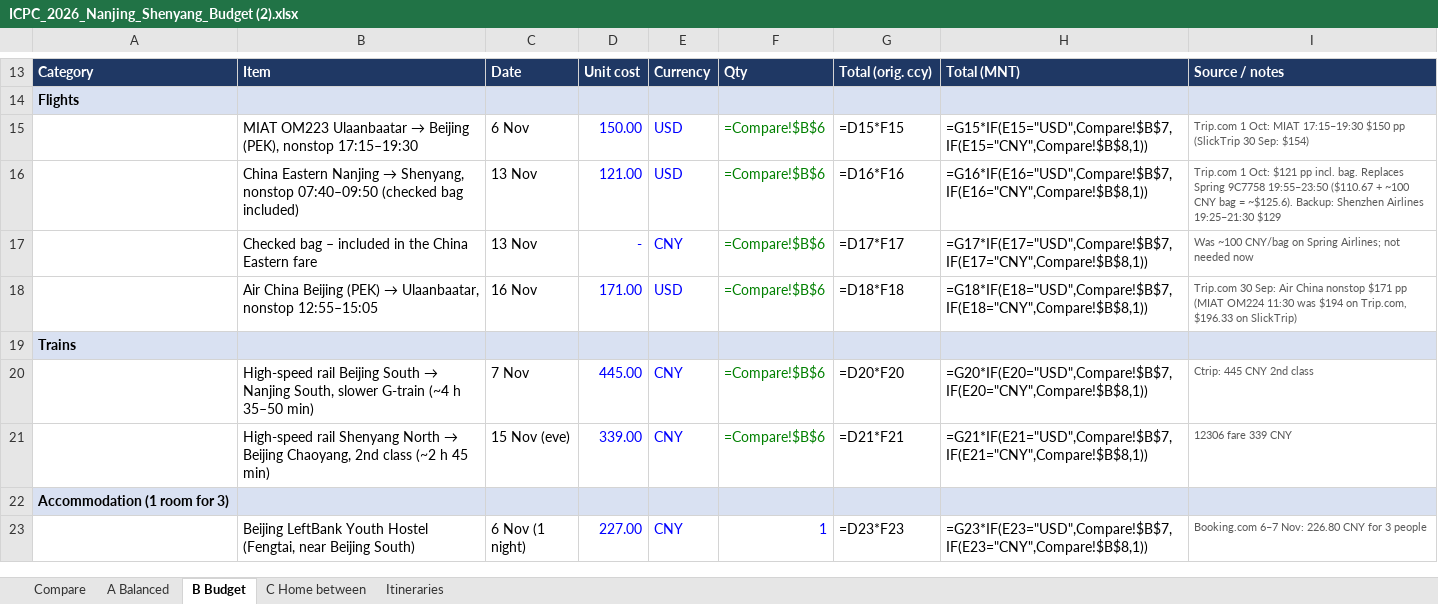
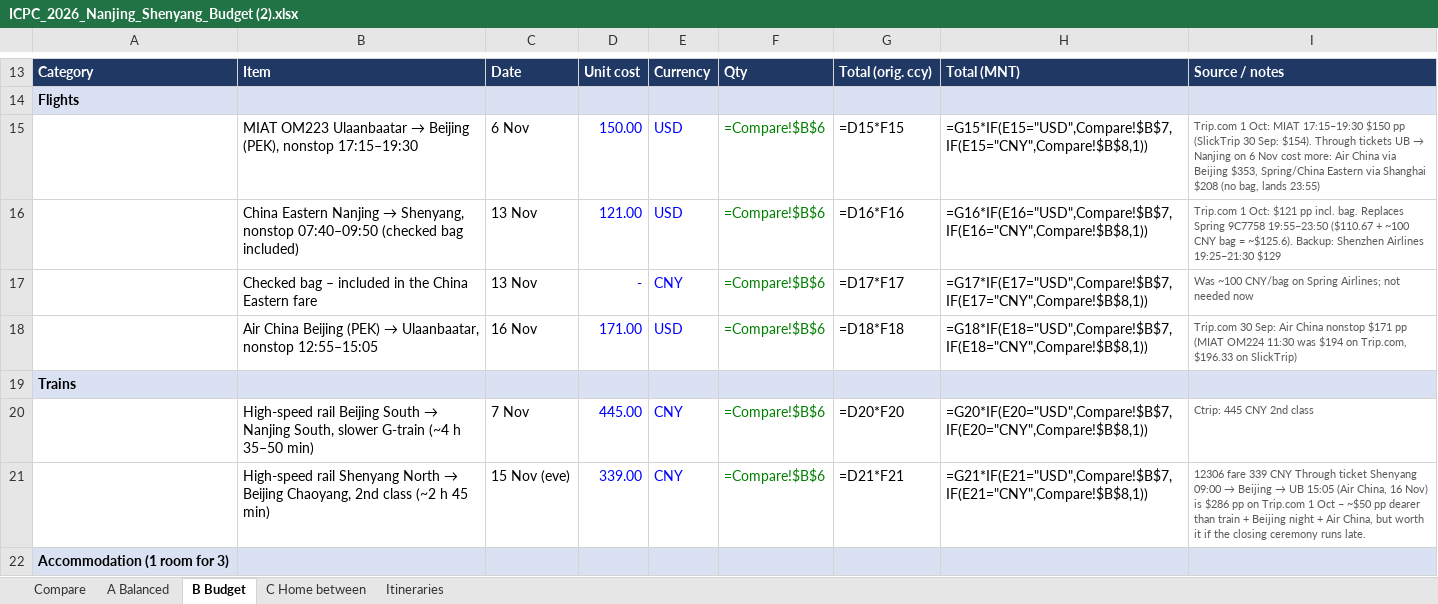
Before and after one commit to Dedibeat/icpc-trip-plan, an Excel workbook: ICPC_2026_Nanjing_Shenyang_Budget (2).xlsx, sheet B Budget, drawn as a sheet; only a part is shown, gaps mark what is left out; the shorter side is filled out with more unchanged rows; values as stored, in another font and other column widths than the file's, no borders; formulas without a stored value are shown as written; the diff names each change by its address in the sheet, - before the commit and + after, or states it on an @@ line.

```diff
--- a/ICPC_2026_Nanjing_Shenyang_Budget (2).xlsx (sheet B Budget)
+++ b/ICPC_2026_Nanjing_Shenyang_Budget (2).xlsx (sheet B Budget)
@@ I15: …30 Sep: $154) → …30 Sep: $154). Through tickets UB → Nanjing on 6 Nov cost more: Air China via Beijing $353, Spring/China Eastern via Shanghai $208 (no bag, lands 23:55) @@
@@ I21: …339 CNY → …339 CNY Through ticket Shenyang 09:00 → Beijing → UB 15:05 (Air China, 16 Nov) is $286 pp on Trip.com 1 Oct – ~$50 pp dearer than train + Beijing night + Air China, but worth it if the closing ceremony runs late. @@
```
Also changed, not shown: sheet Compare, sheet A Balanced, sheet C Home between, ICPC_Single_Contest_Plans.xlsx, ICPC_flight_fares_30Sep2026.xlsx, 1 other file.
